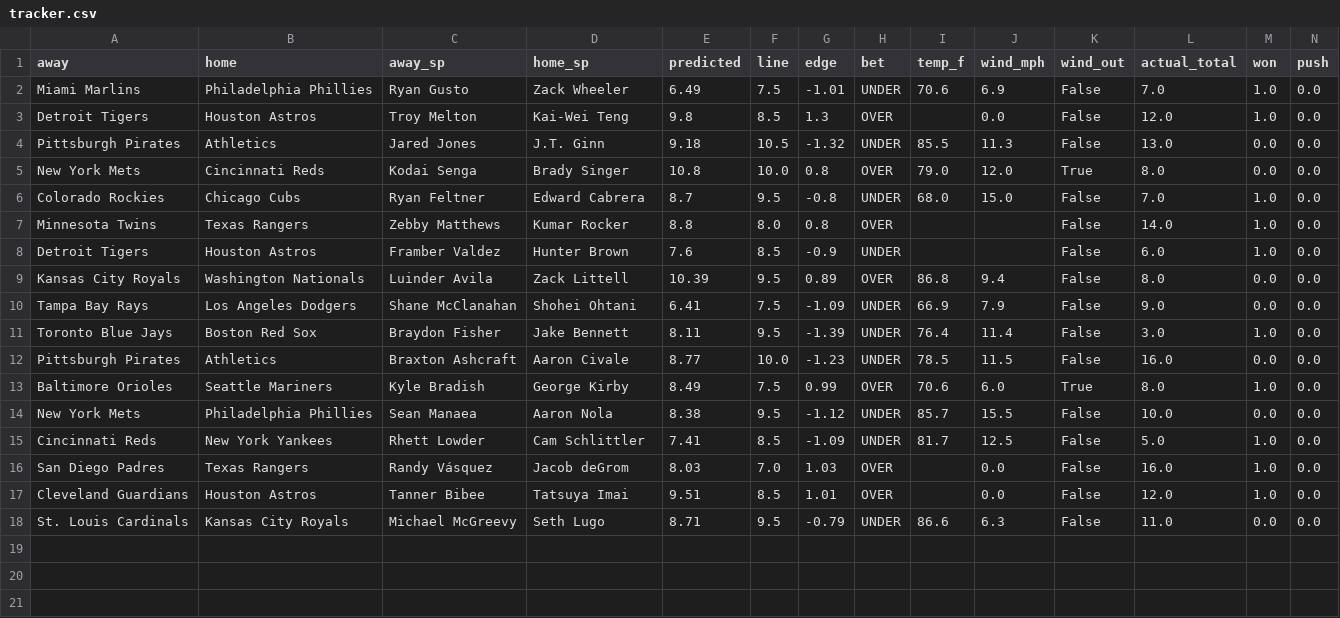
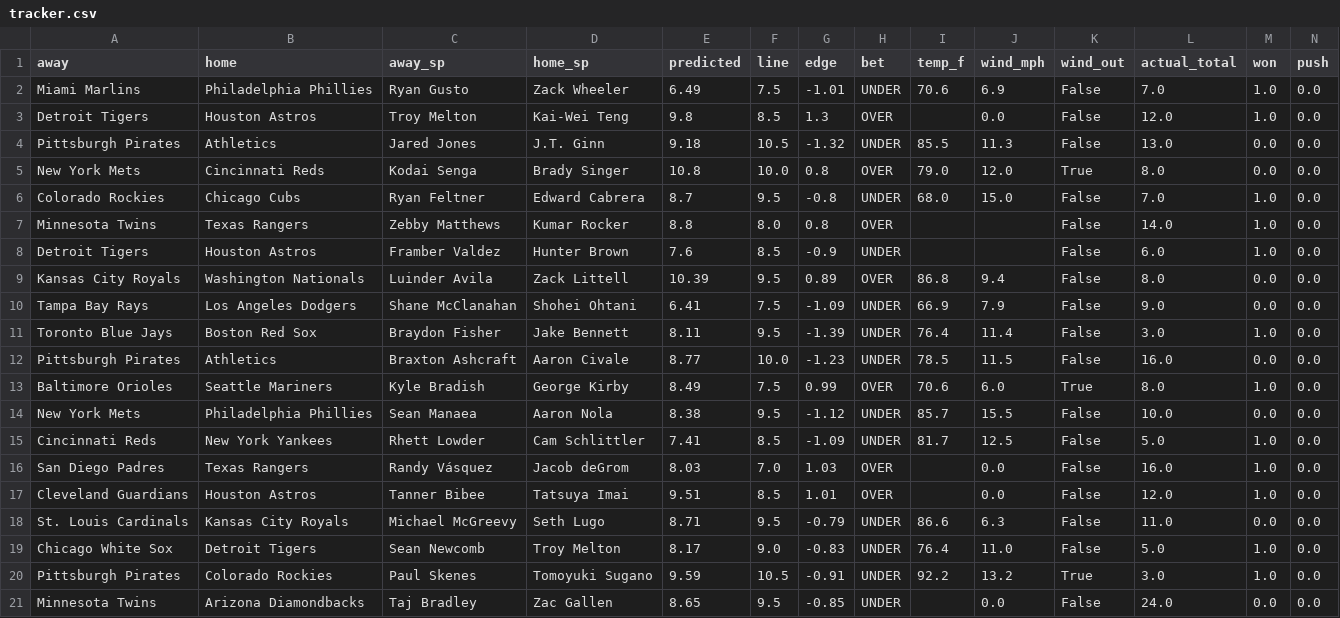
Before and after one commit to clabaughethan/mlb_totals_model, a CSV file: data/predictions/tracker.csv, drawn as a sheet; only a part is shown; rows hold the shown columns only; the diff names each change by its address in the sheet, - before the commit and + after, or states it on an @@ line.

```diff
--- a/data/predictions/tracker.csv
+++ b/data/predictions/tracker.csv
+row 19: Chicago White Sox | Detroit Tigers | Sean Newcomb | Troy Melton | 8.17 | 9.0 | -0.83 | UNDER | 76.4 | 11.0 | False | 5.0 | 1.0 | 0.0
+row 20: Pittsburgh Pirates | Colorado Rockies | Paul Skenes | Tomoyuki Sugano | 9.59 | 10.5 | -0.91 | UNDER | 92.2 | 13.2 | True | 3.0 | 1.0 | 0.0
+row 21: Minnesota Twins | Arizona Diamondbacks | Taj Bradley | Zac Gallen | 8.65 | 9.5 | -0.85 | UNDER |  | 0.0 | False | 24.0 | 0.0 | 0.0
```
Also changed, not shown: data/predictions/predictions_2026-06-20.csv, 2 other files.
